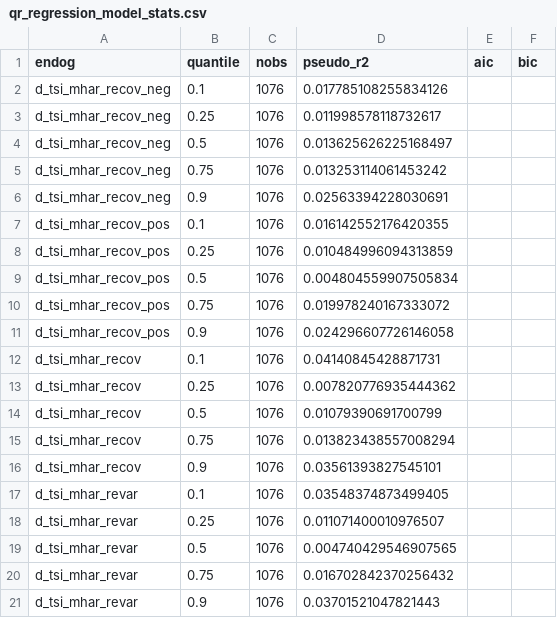
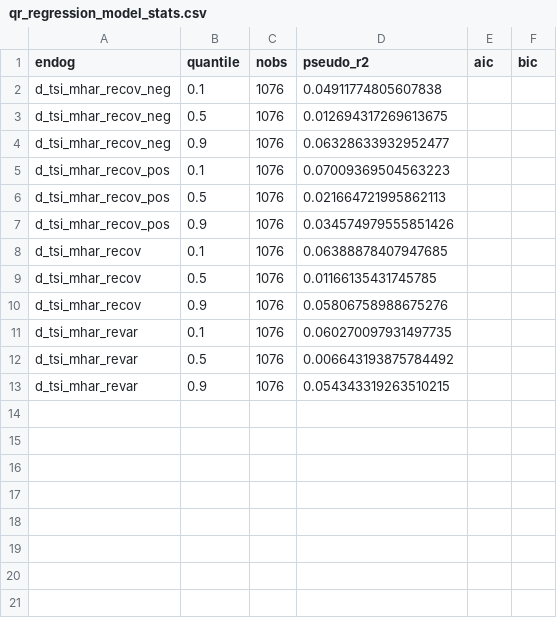
Before and after one commit to franrolotti/volatility-spillovers-methodology, a CSV file: data/results/qr_regression_model_stats.csv, drawn as a sheet.

```diff
--- a/data/results/qr_regression_model_stats.csv
+++ b/data/results/qr_regression_model_stats.csv
@@ -1,21 +1,13 @@
 endog,quantile,nobs,pseudo_r2,aic,bic
-d_tsi_mhar_recov_neg,0.1,1076,0.017785108255834126,,
-d_tsi_mhar_recov_neg,0.25,1076,0.011998578118732617,,
-d_tsi_mhar_recov_neg,0.5,1076,0.013625626225168497,,
-d_tsi_mhar_recov_neg,0.75,1076,0.013253114061453242,,
-d_tsi_mhar_recov_neg,0.9,1076,0.02563394228030691,,
-d_tsi_mhar_recov_pos,0.1,1076,0.016142552176420355,,
-d_tsi_mhar_recov_pos,0.25,1076,0.010484996094313859,,
-d_tsi_mhar_recov_pos,0.5,1076,0.004804559907505834,,
-d_tsi_mhar_recov_pos,0.75,1076,0.019978240167333072,,
-d_tsi_mhar_recov_pos,0.9,1076,0.024296607726146058,,
-d_tsi_mhar_recov,0.1,1076,0.04140845428871731,,
-d_tsi_mhar_recov,0.25,1076,0.007820776935444362,,
-d_tsi_mhar_recov,0.5,1076,0.01079390691700799,,
-d_tsi_mhar_recov,0.75,1076,0.013823438557008294,,
-d_tsi_mhar_recov,0.9,1076,0.03561393827545101,,
-d_tsi_mhar_revar,0.1,1076,0.03548374873499405,,
-d_tsi_mhar_revar,0.25,1076,0.011071400010976507,,
-d_tsi_mhar_revar,0.5,1076,0.004740429546907565,,
-d_tsi_mhar_revar,0.75,1076,0.016702842370256432,,
-d_tsi_mhar_revar,0.9,1076,0.03701521047821443,,
+d_tsi_mhar_recov_neg,0.1,1076,0.04911774805607838,,
+d_tsi_mhar_recov_neg,0.5,1076,0.012694317269613675,,
+d_tsi_mhar_recov_neg,0.9,1076,0.06328633932952477,,
+d_tsi_mhar_recov_pos,0.1,1076,0.07009369504563223,,
+d_tsi_mhar_recov_pos,0.5,1076,0.021664721995862113,,
+d_tsi_mhar_recov_pos,0.9,1076,0.034574979555851426,,
+d_tsi_mhar_recov,0.1,1076,0.06388878407947685,,
+d_tsi_mhar_recov,0.5,1076,0.01166135431745785,,
+d_tsi_mhar_recov,0.9,1076,0.05806758988675276,,
+d_tsi_mhar_revar,0.1,1076,0.060270097931497735,,
+d_tsi_mhar_revar,0.5,1076,0.006643193875784492,,
+d_tsi_mhar_revar,0.9,1076,0.054343319263510215,,
```
Also changed, not shown: data/results/nw_regression_coefficients.csv, data/results/nw_regression_model_stats.csv, 5 other files.
